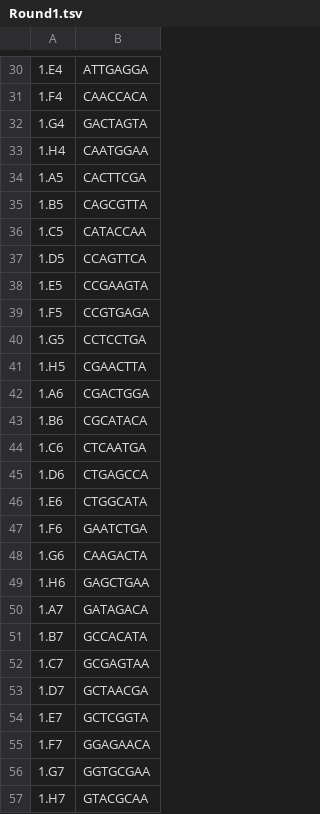
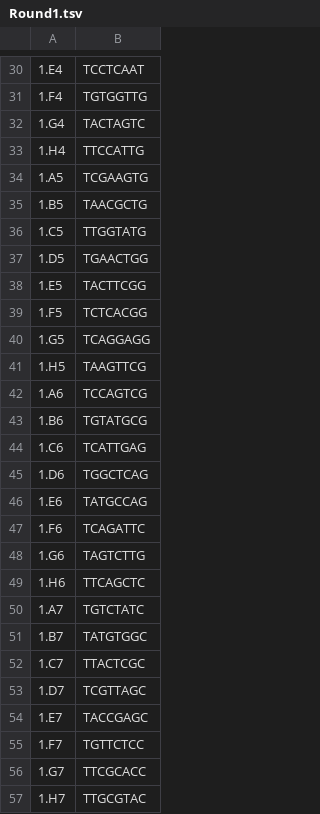
Before and after one commit to bnprks/shareseq-pipeline, a TSV file: draft-pipeline/config/barcodes/Round1.tsv, drawn as a sheet; only a part is shown, gaps mark what is left out; the diff covers the shown part only; the diff names each change by its address in the sheet, - before the commit and + after, or states it on an @@ line.

```diff
--- a/draft-pipeline/config/barcodes/Round1.tsv
+++ b/draft-pipeline/config/barcodes/Round1.tsv
-B30: ATTGAGGA
+B30: TCCTCAAT
-B31: CAACCACA
+B31: TGTGGTTG
-B32: GACTAGTA
+B32: TACTAGTC
-B33: CAATGGAA
+B33: TTCCATTG
-B34: CACTTCGA
+B34: TCGAAGTG
-B35: CAGCGTTA
+B35: TAACGCTG
-B36: CATACCAA
+B36: TTGGTATG
-B37: CCAGTTCA
+B37: TGAACTGG
-B38: CCGAAGTA
+B38: TACTTCGG
-B39: CCGTGAGA
+B39: TCTCACGG
-B40: CCTCCTGA
+B40: TCAGGAGG
-B41: CGAACTTA
+B41: TAAGTTCG
-B42: CGACTGGA
+B42: TCCAGTCG
-B43: CGCATACA
+B43: TGTATGCG
-B44: CTCAATGA
+B44: TCATTGAG
-B45: CTGAGCCA
+B45: TGGCTCAG
-B46: CTGGCATA
+B46: TATGCCAG
-B47: GAATCTGA
+B47: TCAGATTC
-B48: CAAGACTA
+B48: TAGTCTTG
-B49: GAGCTGAA
+B49: TTCAGCTC
-B50: GATAGACA
+B50: TGTCTATC
-B51: GCCACATA
+B51: TATGTGGC
-B52: GCGAGTAA
+B52: TTACTCGC
-B53: GCTAACGA
+B53: TCGTTAGC
-B54: GCTCGGTA
+B54: TACCGAGC
-B55: GGAGAACA
+B55: TGTTCTCC
-B56: GGTGCGAA
+B56: TTCGCACC
-B57: GTACGCAA
+B57: TTGCGTAC
```
Also changed, not shown: 67 edited cells elsewhere in this file, draft-pipeline/config/barcodes/Round2.tsv, draft-pipeline/config/barcodes/Round3.tsv, 15 other files.
